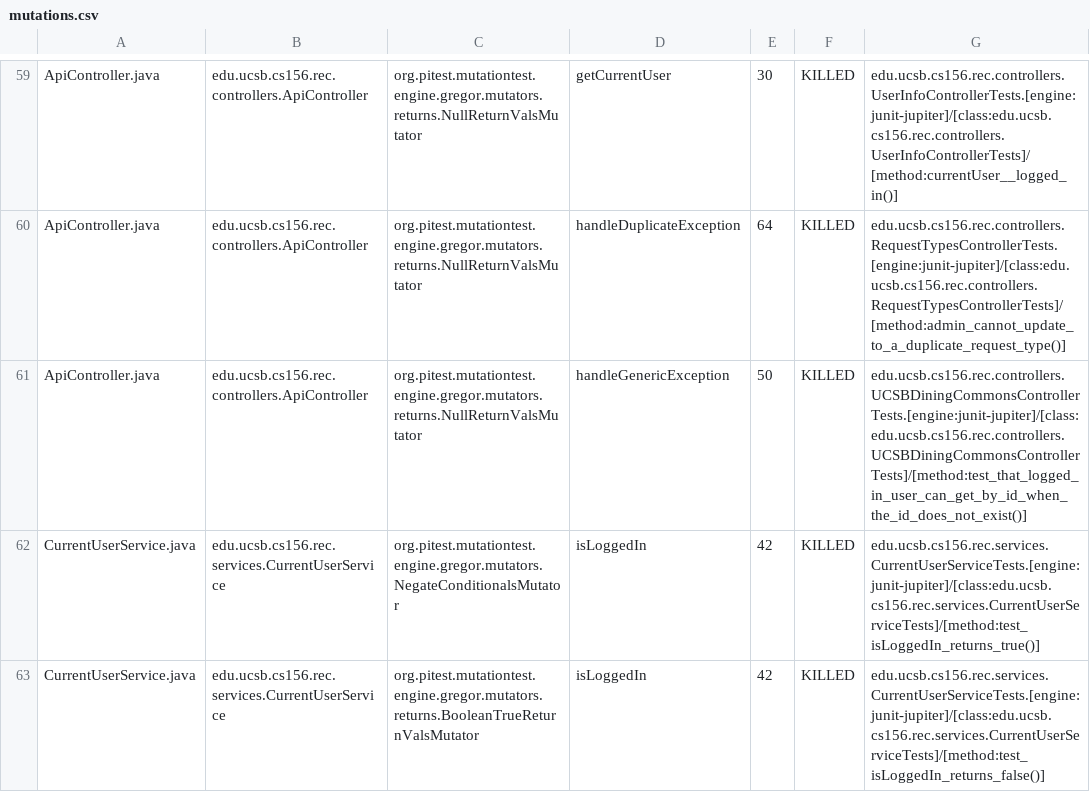
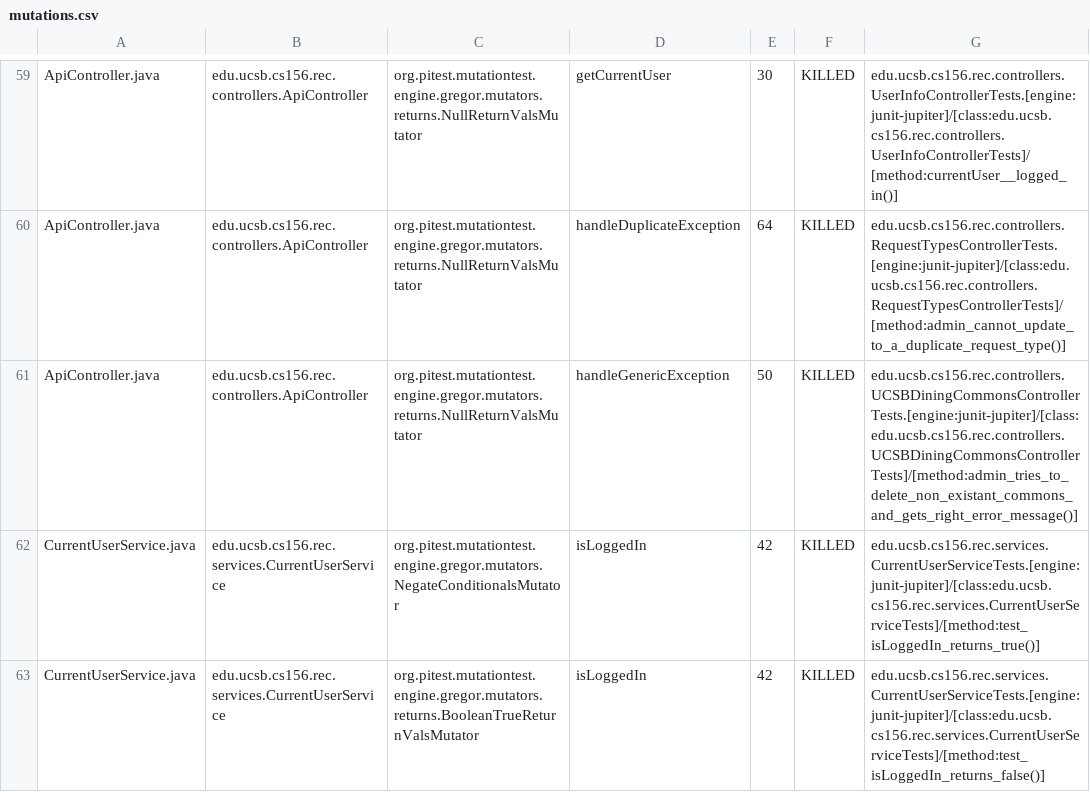
Before and after one commit to ucsb-cs156-f24/proj-rec-f24-05, a CSV file: prs/63/pitest/mutations.csv, drawn as a sheet; only a part is shown, gaps mark what is left out.

Commit message:
Deploying to gh-pages from @ ucsb-cs156-f24/proj-rec-f24-05@1027bcbd3627370337ea7327e69eaf275dbc24fc 🚀

```diff
--- a/prs/63/pitest/mutations.csv
+++ b/prs/63/pitest/mutations.csv
@@ -60,3 +60,3 @@ ApiController.java,edu.ucsb.cs156.rec.controllers.ApiController,org.pitest.mutat
 ApiController.java,edu.ucsb.cs156.rec.controllers.ApiController,org.pitest.mutationtest.engine.gregor.mutators.returns.NullReturnValsMutator,handleDuplicateException,64,KILLED,edu.ucsb.cs156.rec.controllers.RequestTypesControllerTests.[engine:junit-jupiter]/[class:edu.ucsb.cs156.rec.controllers.RequestTypesControllerTests]/[method:admin_cannot_update_to_a_duplicate_request_type()]
-ApiController.java,edu.ucsb.cs156.rec.controllers.ApiController,org.pitest.mutationtest.engine.gregor.mutators.returns.NullReturnValsMutator,handleGenericException,50,KILLED,edu.ucsb.cs156.rec.controllers.UCSBDiningCommonsControllerTests.[engine:junit-jupiter]/[class:edu.ucsb.cs156.rec.controllers.UCSBDiningCommonsControllerTests]/[method:test_that_logged_in_user_can_get_by_id_when_the_id_does_not_exist()]
+ApiController.java,edu.ucsb.cs156.rec.controllers.ApiController,org.pitest.mutationtest.engine.gregor.mutators.returns.NullReturnValsMutator,handleGenericException,50,KILLED,edu.ucsb.cs156.rec.controllers.UCSBDiningCommonsControllerTests.[engine:junit-jupiter]/[class:edu.ucsb.cs156.rec.controllers.UCSBDiningCommonsControllerTests]/[method:admin_tries_to_delete_non_existant_commons_and_gets_right_error_message()]
 CurrentUserService.java,edu.ucsb.cs156.rec.services.CurrentUserService,org.pitest.mutationtest.engine.gregor.mutators.NegateConditionalsMutator,isLoggedIn,42,KILLED,edu.ucsb.cs156.rec.services.CurrentUserServiceTests.[engine:junit-jupiter]/[class:edu.ucsb.cs156.rec.services.CurrentUserServiceTests]/[method:test_isLoggedIn_returns_true()]
```
Also changed, not shown: 12 other files.
